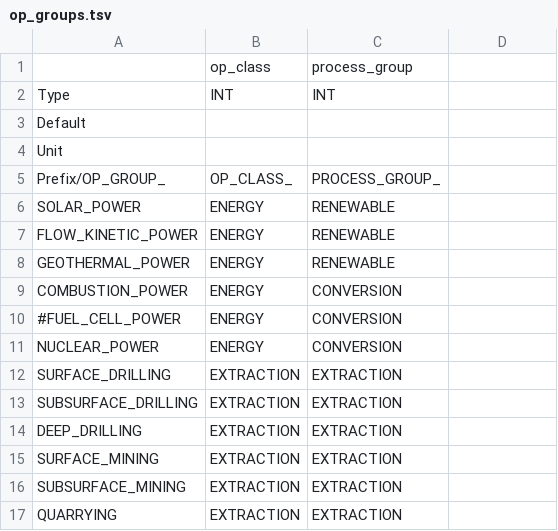
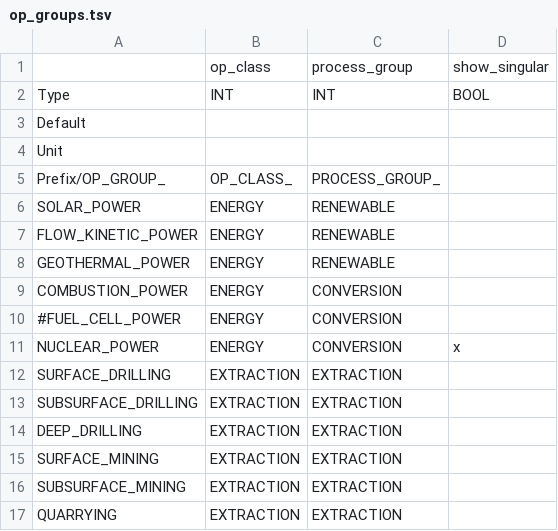
Before and after one commit to t2civ/astropolis_sdk, a TSV file: public/data/tables/op_groups.tsv, drawn as a sheet; only a part is shown; the diff names each change by its address in the sheet, - before the commit and + after, or states it on an @@ line.

```diff
--- a/public/data/tables/op_groups.tsv
+++ b/public/data/tables/op_groups.tsv
-D1: (empty)
+D1: show_singular
-D2: (empty)
+D2: BOOL
-D11: (empty)
+D11: x
```
Also changed, not shown: public/data/tables/facilities_inventories.tsv, public/data/tables/facilities_operations_extractions.tsv, 11 other files.
